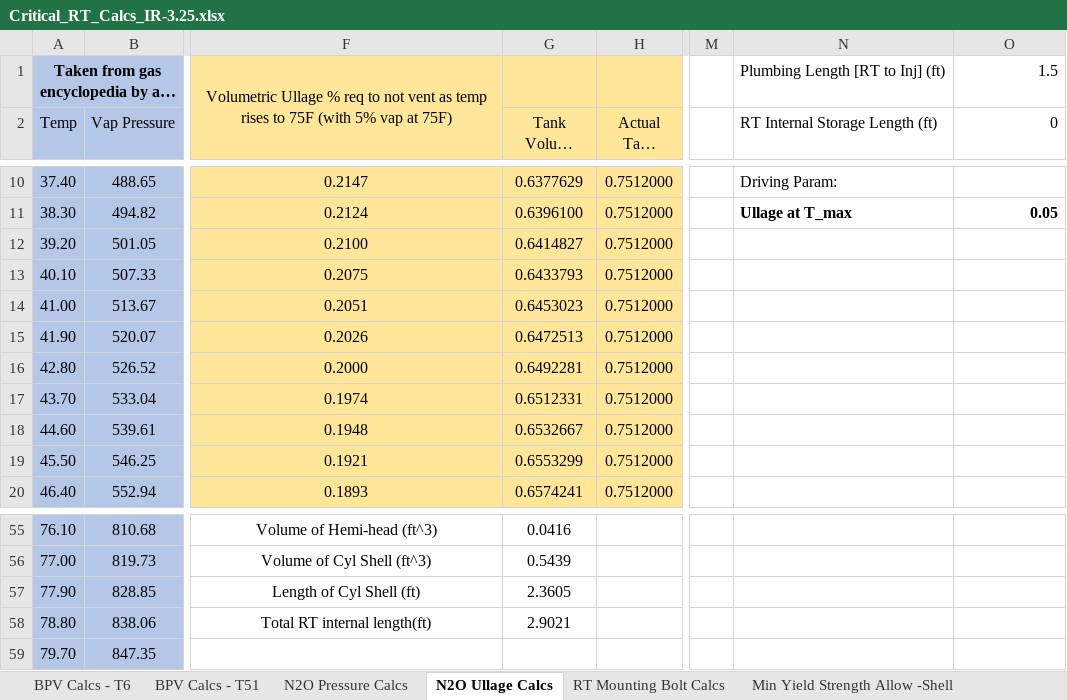
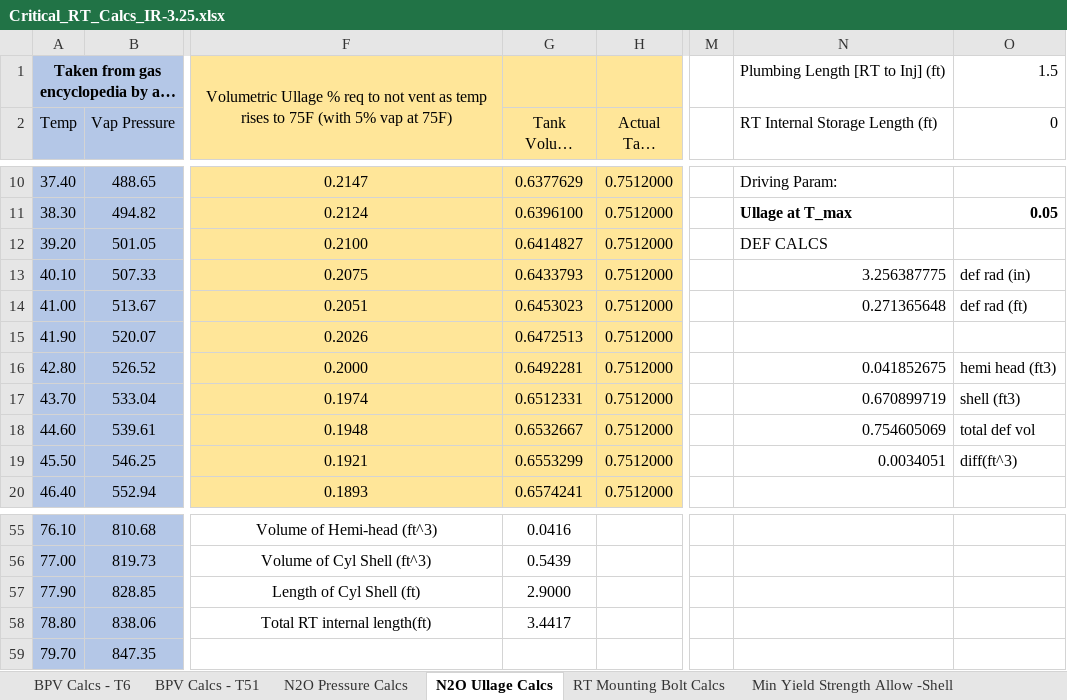
Before and after one commit to AstroJays-Hopkins/Propulsion, an Excel workbook: Critical_RT_Calcs_IR-3.25.xlsx, sheet N2O Ullage Calcs, drawn as a sheet; only a part is shown, gaps mark what is left out; long unchanged cells end in …; values as stored, in another font and other column widths than the file's, no borders; the diff names each change by its address in the sheet, - before the commit and + after, or states it on an @@ line.

```diff
--- a/Critical_RT_Calcs_IR-3.25.xlsx (sheet N2O Ullage Calcs)
+++ b/Critical_RT_Calcs_IR-3.25.xlsx (sheet N2O Ullage Calcs)
-N12 (RT Internal Storage Length (ft)): (empty)
+N12 (RT Internal Storage Length (ft)): DEF CALCS
-N13 (RT Internal Storage Length (ft)): (empty)
+N13 (RT Internal Storage Length (ft)): 3.256387775
-O13 (0): (empty)
+O13 (0): def rad (in)
-N14 (RT Internal Storage Length (ft)): (empty)
+N14 (RT Internal Storage Length (ft)): 0.271365648
-O14 (0): (empty)
+O14 (0): def rad (ft)
-N16 (RT Internal Storage Length (ft)): (empty)
+N16 (RT Internal Storage Length (ft)): 0.041852675
-O16 (0): (empty)
+O16 (0): hemi head (ft3)
-N17 (RT Internal Storage Length (ft)): (empty)
+N17 (RT Internal Storage Length (ft)): 0.670899719
-O17 (0): (empty)
+O17 (0): shell (ft3)
-N18 (RT Internal Storage Length (ft)): (empty)
+N18 (RT Internal Storage Length (ft)): 0.754605069
-O18 (0): (empty)
+O18 (0): total def vol
-N19 (RT Internal Storage Length (ft)): (empty)
+N19 (RT Internal Storage Length (ft)): 0.0034051
-O19 (0): (empty)
+O19 (0): diff(ft^3)
-G57 (Tank Volume Required): 2.3605
+G57 (Tank Volume Required): 2.9000
-G58 (Tank Volume Required): 2.9021
+G58 (Tank Volume Required): 3.4417
```
Also changed, not shown: sheet N2O Pressure Calcs, sheet BPV Calcs for No PWHT, sheet BPV Calcs - T6, sheet BPV Calcs - T51, sheet Min Yield Strength Allow -Shell, sheet Min Yield Strength Allow - Head, charts or pictures, Thick Walled PV Basic Stress Calc.xlsx.
